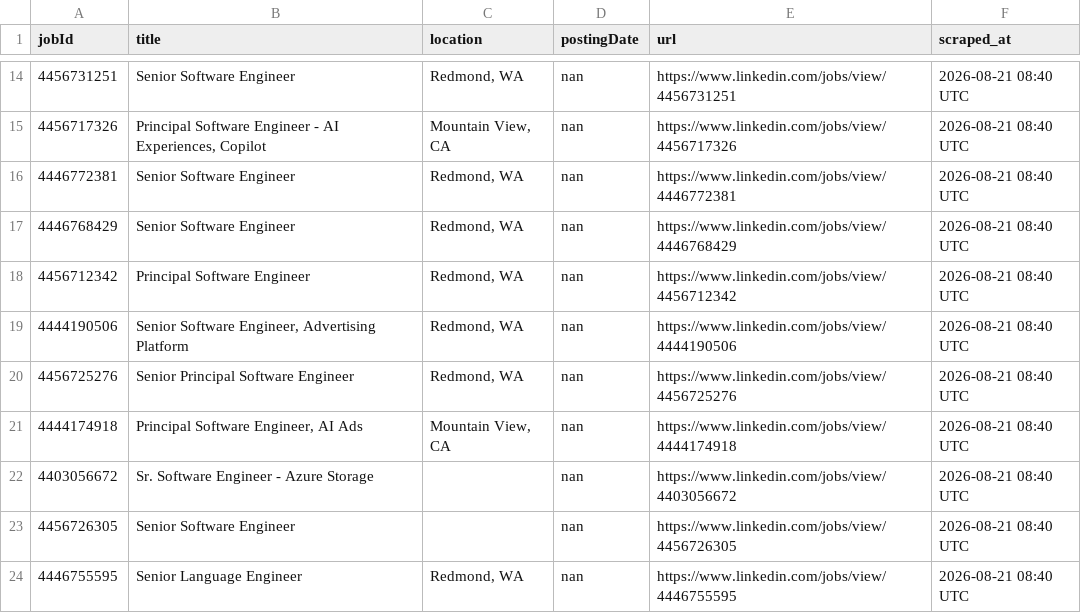
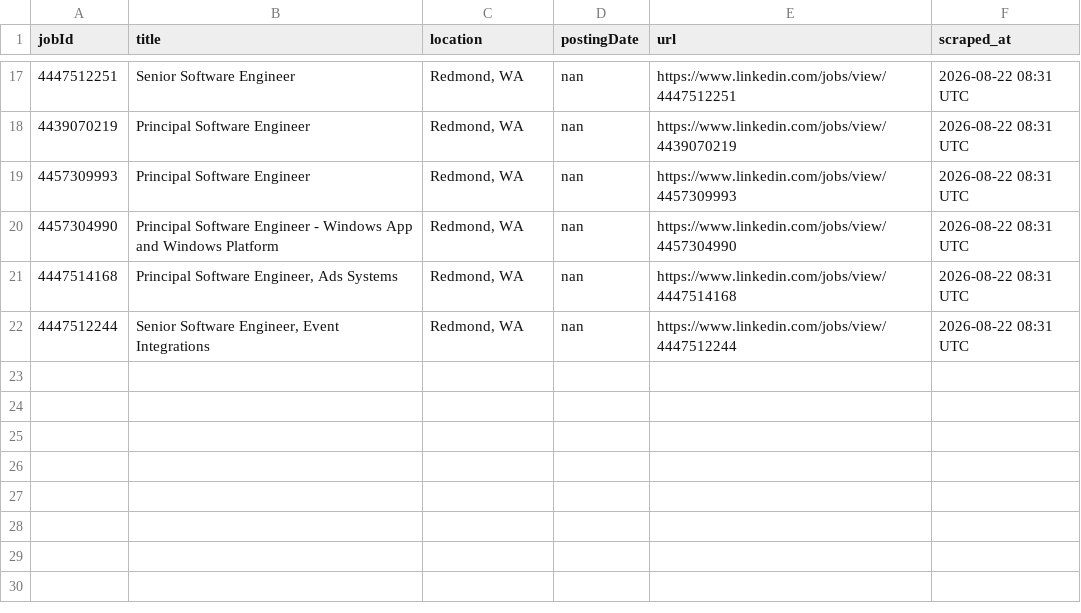
Before and after one commit to ItsPiyusha/career-pilot, a CSV file: new_jobs.csv, drawn as a sheet; only a part is shown, gaps mark what is left out; the diff covers the shown part only.

```diff
--- a/new_jobs.csv
+++ b/new_jobs.csv
@@ -14,11 +17,6 @@ jobId,title,location,postingDate,url,scraped_at
-4456731251,Senior Software Engineer,"Redmond, WA",nan,https://www.linkedin.com/jobs/view/4456731251,2026-08-21 08:40 UTC
-4456717326,"Principal Software Engineer - AI Experiences, Copilot","Mountain View, CA",nan,https://www.linkedin.com/jobs/view/4456717326,2026-08-21 08:40 UTC
-4446772381,Senior Software Engineer,"Redmond, WA",nan,https://www.linkedin.com/jobs/view/4446772381,2026-08-21 08:40 UTC
-4446768429,Senior Software Engineer,"Redmond, WA",nan,https://www.linkedin.com/jobs/view/4446768429,2026-08-21 08:40 UTC
-4456712342,Principal Software Engineer,"Redmond, WA",nan,https://www.linkedin.com/jobs/view/4456712342,2026-08-21 08:40 UTC
-4444190506,"Senior Software Engineer, Advertising Platform","Redmond, WA",nan,https://www.linkedin.com/jobs/view/4444190506,2026-08-21 08:40 UTC
-4456725276,Senior Principal Software Engineer,"Redmond, WA",nan,https://www.linkedin.com/jobs/view/4456725276,2026-08-21 08:40 UTC
-4444174918,"Principal Software Engineer, AI Ads","Mountain View, CA",nan,https://www.linkedin.com/jobs/view/4444174918,2026-08-21 08:40 UTC
-4403056672,Sr. Software Engineer - Azure Storage,,nan,https://www.linkedin.com/jobs/view/4403056672,2026-08-21 08:40 UTC
-4456726305,Senior Software Engineer,,nan,https://www.linkedin.com/jobs/view/4456726305,2026-08-21 08:40 UTC
-4446755595,Senior Language Engineer,"Redmond, WA",nan,https://www.linkedin.com/jobs/view/4446755595,2026-08-21 08:40 UTC
+4447512251,Senior Software Engineer,"Redmond, WA",nan,https://www.linkedin.com/jobs/view/4447512251,2026-08-22 08:31 UTC
+4439070219,Principal Software Engineer,"Redmond, WA",nan,https://www.linkedin.com/jobs/view/4439070219,2026-08-22 08:31 UTC
+4457309993,Principal Software Engineer,"Redmond, WA",nan,https://www.linkedin.com/jobs/view/4457309993,2026-08-22 08:31 UTC
+4457304990,Principal Software Engineer - Windows App and Windows Platform,"Redmond, WA",nan,https://www.linkedin.com/jobs/view/4457304990,2026-08-22 08:31 UTC
+4447514168,"Principal Software Engineer, Ads Systems","Redmond, WA",nan,https://www.linkedin.com/jobs/view/4447514168,2026-08-22 08:31 UTC
+4447512244,"Senior Software Engineer, Event Integrations","Redmond, WA",nan,https://www.linkedin.com/jobs/view/4447512244,2026-08-22 08:31 UTC
```
Also changed, not shown: 9 added rows, 6 removed rows and 21 edited cells elsewhere in this file, microsoft_jobs.csv, 1 other file.
